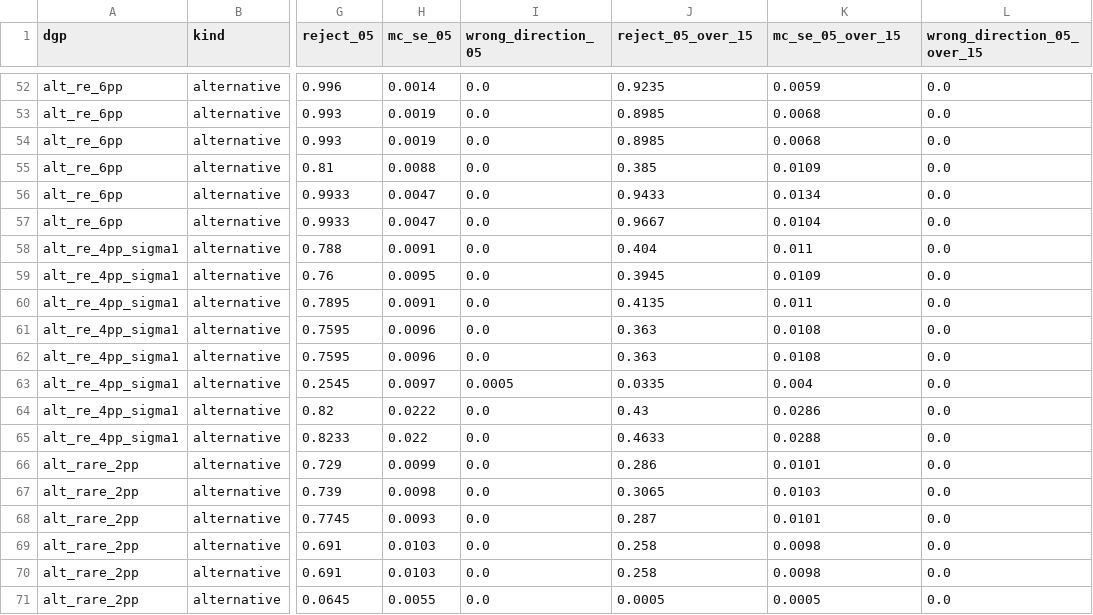
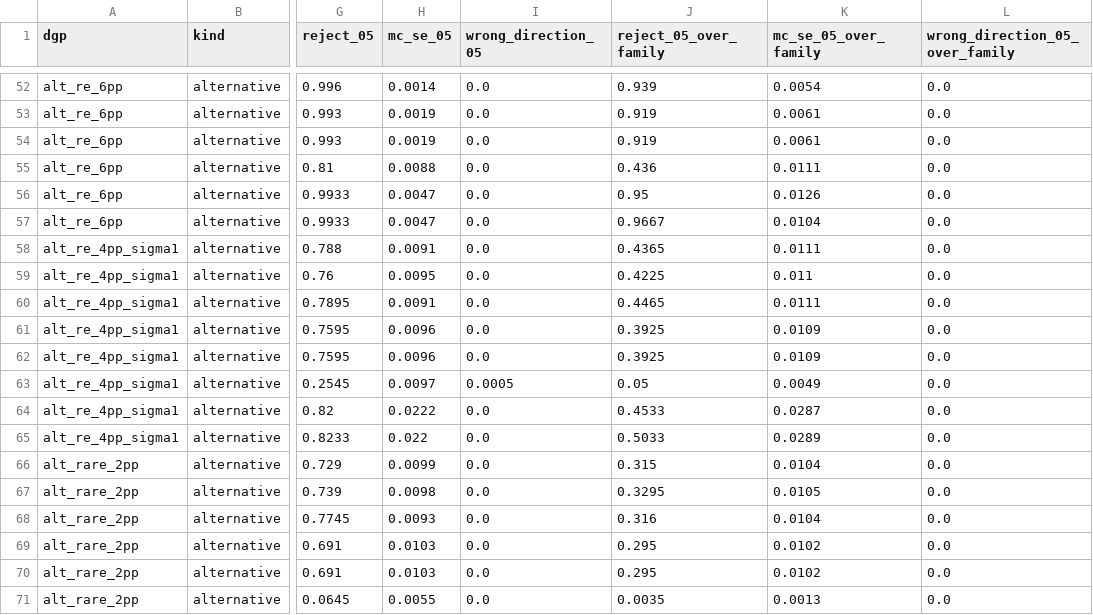
Before and after one commit to abeeranajam31/veriaudit, a CSV file: results/stats_validation/rejection_rates.csv, drawn as a sheet; only a part is shown, gaps mark what is left out; the diff covers the shown part only; the diff names each change by its address in the sheet, - before the commit and + after, or states it on an @@ line.

```diff
--- a/results/stats_validation/rejection_rates.csv
+++ b/results/stats_validation/rejection_rates.csv
-J1: reject_05_over_15
+J1: reject_05_over_family
-K1: mc_se_05_over_15
+K1: mc_se_05_over_family
-L1: wrong_direction_05_over_15
+L1: wrong_direction_05_over_family
-J52 (reject_05_over_family): 0.9235
+J52 (reject_05_over_family): 0.939
-K52 (mc_se_05_over_family): 0.0059
+K52 (mc_se_05_over_family): 0.0054
-J53:J54 (reject_05_over_family): 0.8985
+J53:J54 (reject_05_over_family): 0.919
-K53:K54 (mc_se_05_over_family): 0.0068
+K53:K54 (mc_se_05_over_family): 0.0061
-J55 (reject_05_over_family): 0.385
+J55 (reject_05_over_family): 0.436
-K55 (mc_se_05_over_family): 0.0109
+K55 (mc_se_05_over_family): 0.0111
-J56 (reject_05_over_family): 0.9433
+J56 (reject_05_over_family): 0.95
-K56 (mc_se_05_over_family): 0.0134
+K56 (mc_se_05_over_family): 0.0126
-J58 (reject_05_over_family): 0.404
+J58 (reject_05_over_family): 0.4365
-K58 (mc_se_05_over_family): 0.011
+K58 (mc_se_05_over_family): 0.0111
-J59 (reject_05_over_family): 0.3945
+J59 (reject_05_over_family): 0.4225
-K59 (mc_se_05_over_family): 0.0109
+K59 (mc_se_05_over_family): 0.011
-J60 (reject_05_over_family): 0.4135
+J60 (reject_05_over_family): 0.4465
-K60 (mc_se_05_over_family): 0.011
+K60 (mc_se_05_over_family): 0.0111
-J61:J62 (reject_05_over_family): 0.363
+J61:J62 (reject_05_over_family): 0.3925
-K61:K62 (mc_se_05_over_family): 0.0108
+K61:K62 (mc_se_05_over_family): 0.0109
-J63 (reject_05_over_family): 0.0335
+J63 (reject_05_over_family): 0.05
-K63 (mc_se_05_over_family): 0.004
+K63 (mc_se_05_over_family): 0.0049
-J64 (reject_05_over_family): 0.43
+J64 (reject_05_over_family): 0.4533
-K64 (mc_se_05_over_family): 0.0286
+K64 (mc_se_05_over_family): 0.0287
-J65 (reject_05_over_family): 0.4633
+J65 (reject_05_over_family): 0.5033
-K65 (mc_se_05_over_family): 0.0288
+K65 (mc_se_05_over_family): 0.0289
-J66 (reject_05_over_family): 0.286
+J66 (reject_05_over_family): 0.315
-K66 (mc_se_05_over_family): 0.0101
+K66 (mc_se_05_over_family): 0.0104
-J67 (reject_05_over_family): 0.3065
+J67 (reject_05_over_family): 0.3295
-K67 (mc_se_05_over_family): 0.0103
+K67 (mc_se_05_over_family): 0.0105
-J68 (reject_05_over_family): 0.287
+J68 (reject_05_over_family): 0.316
-K68 (mc_se_05_over_family): 0.0101
+K68 (mc_se_05_over_family): 0.0104
-J69:J70 (reject_05_over_family): 0.258
+J69:J70 (reject_05_over_family): 0.295
-K69:K70 (mc_se_05_over_family): 0.0098
+K69:K70 (mc_se_05_over_family): 0.0102
-J71 (reject_05_over_family): 0.0005
+J71 (reject_05_over_family): 0.0035
-K71 (mc_se_05_over_family): 0.0005
+K71 (mc_se_05_over_family): 0.0013
```
Also changed, not shown: 100 edited cells elsewhere in this file, 1 other file.
